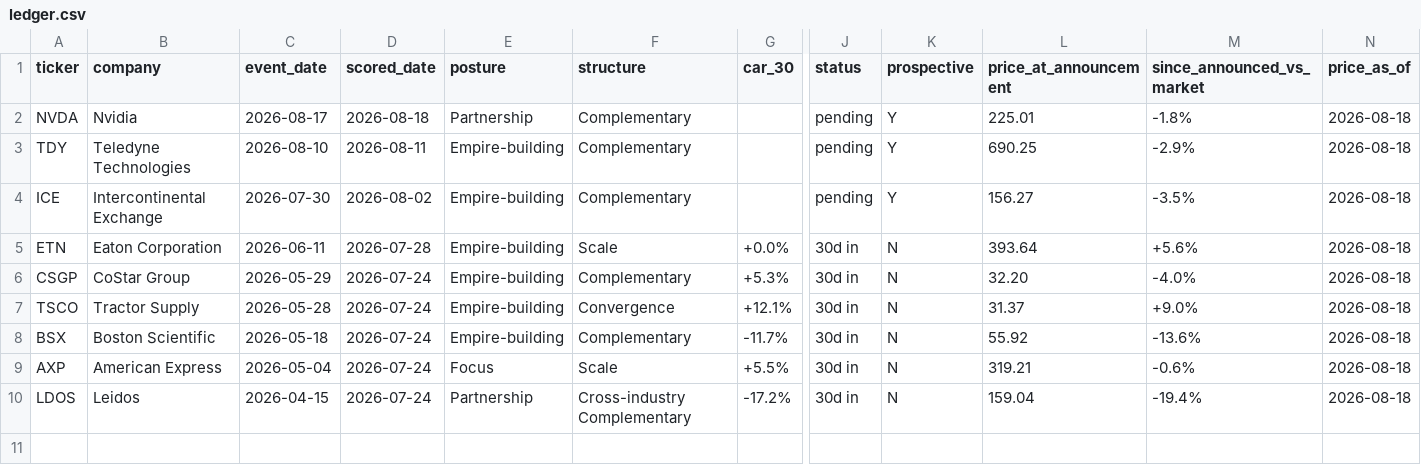
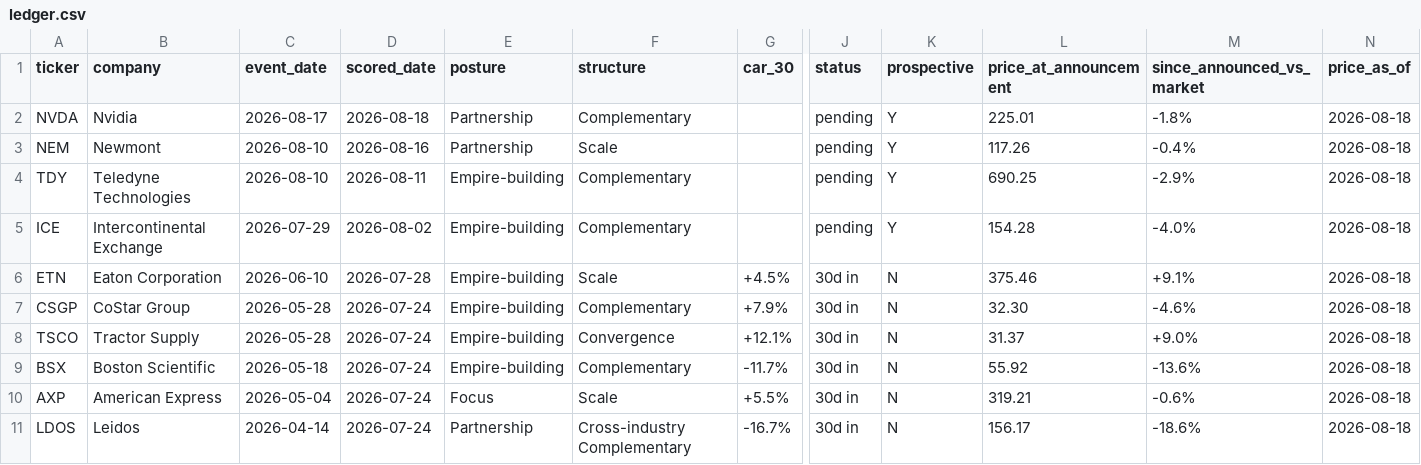
Before and after one commit to DealmakersDigest/deal-ledger, a CSV file: ledger.csv, drawn as a sheet; only a part is shown, gaps mark what is left out; addresses are those after the commit; rows hold the shown columns only; the diff names each change by its address in the sheet, - before the commit and + after, or states it on an @@ line.

Commit message:
ledger: 10 rows; event dates corrected to the date the market learned, Newmont restored

```diff
--- a/ledger.csv
+++ b/ledger.csv
+row 3: NEM | Newmont | 2026-08-10 | 2026-08-16 | Partnership | Scale |  | pending | Y | 117.26 | -0.4% | 2026-08-18
-C5 (event_date): 2026-07-30
+C5 (event_date): 2026-07-29
-L5 (price_at_announcement): 156.27
+L5 (price_at_announcement): 154.28
-M5 (since_announced_vs_market): -3.5%
+M5 (since_announced_vs_market): -4.0%
-C6 (event_date): 2026-06-11
+C6 (event_date): 2026-06-10
-G6 (car_30): +0.0%
+G6 (car_30): +4.5%
-L6 (price_at_announcement): 393.64
+L6 (price_at_announcement): 375.46
-M6 (since_announced_vs_market): +5.6%
+M6 (since_announced_vs_market): +9.1%
-C7 (event_date): 2026-05-29
+C7 (event_date): 2026-05-28
-G7 (car_30): +5.3%
+G7 (car_30): +7.9%
-L7 (price_at_announcement): 32.20
+L7 (price_at_announcement): 32.30
-M7 (since_announced_vs_market): -4.0%
+M7 (since_announced_vs_market): -4.6%
-C11 (event_date): 2026-04-15
+C11 (event_date): 2026-04-14
-G11 (car_30): -17.2%
+G11 (car_30): -16.7%
-L11 (price_at_announcement): 159.04
+L11 (price_at_announcement): 156.17
-M11 (since_announced_vs_market): -19.4%
+M11 (since_announced_vs_market): -18.6%
```
Also changed, not shown: 3 other files.
